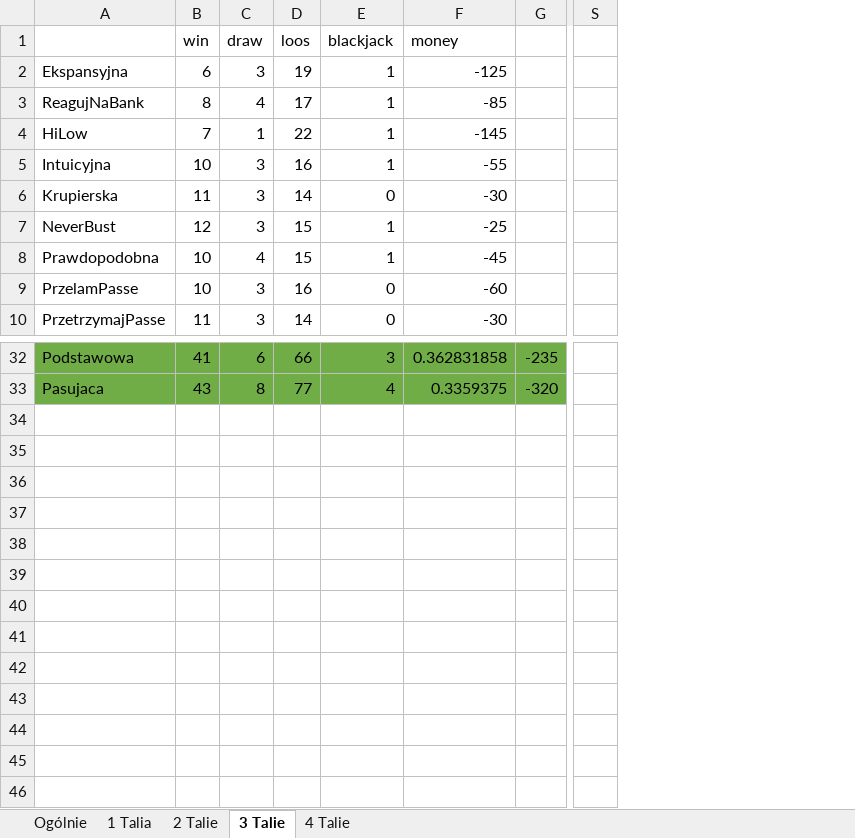
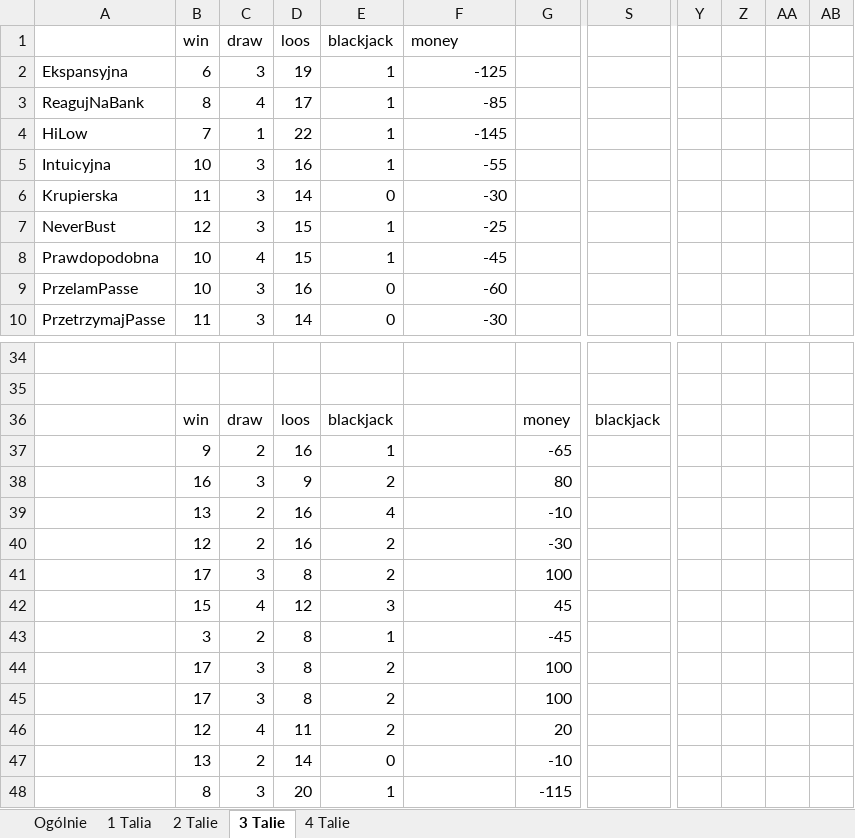
Before and after one commit to MonikaTworek/Inzynierka, an Excel workbook: DOC/wyniki/bez idealnej/Wyniki.xlsx, sheet 3 Talie, drawn as a sheet; only a part is shown, gaps mark what is left out; values as stored, in another font and other column widths than the file's, no borders; removed rows and columns are numbered as before the commit, all else as after; rows hold the shown columns only; the diff covers the shown part only; the diff names each change by its address in the sheet, - before the commit and + after, or states it on an @@ line.

```diff
--- a/DOC/wyniki/bez idealnej/Wyniki.xlsx (sheet 3 Talie)
+++ b/DOC/wyniki/bez idealnej/Wyniki.xlsx (sheet 3 Talie)
-column G, rows 32-33: -235 | -320
+column G, empty
-column S, empty
+column S, empty
+column Y, empty
+column Z, empty
+column AA, empty
+column AB, empty
-row 34: Podstawowa | 41 | 6 | 66 | 3 | 0.362831858 | -235
+row 34: (empty)
-A34:F35 fill: #70AD47
+A34:F35 fill: none
-row 35: Pasujaca | 43 | 8 | 77 | 4 | 0.3359375 | -320
+row 35: (empty)
+row 36:  | win | draw | loos | blackjack |  | money | blackjack
+row 37:  | 9 | 2 | 16 | 1 |  | -65
+row 38:  | 16 | 3 | 9 | 2 |  | 80
+row 39:  | 13 | 2 | 16 | 4 |  | -10
+row 40:  | 12 | 2 | 16 | 2 |  | -30
+row 41:  | 17 | 3 | 8 | 2 |  | 100
+row 42:  | 15 | 4 | 12 | 3 |  | 45
+row 43:  | 3 | 2 | 8 | 1 |  | -45
+row 44:  | 17 | 3 | 8 | 2 |  | 100
+row 45:  | 17 | 3 | 8 | 2 |  | 100
+row 46:  | 12 | 4 | 11 | 2 |  | 20
+row 47:  | 13 | 2 | 14 | 0 |  | -10
+row 48:  | 8 | 3 | 20 | 1 |  | -115
```
Also changed, not shown: 13 added rows and 11 removed rows elsewhere in this sheet, sheet Ogólnie, DOC/wyniki/WynikizIdealna.xlsx, 6 other files.
